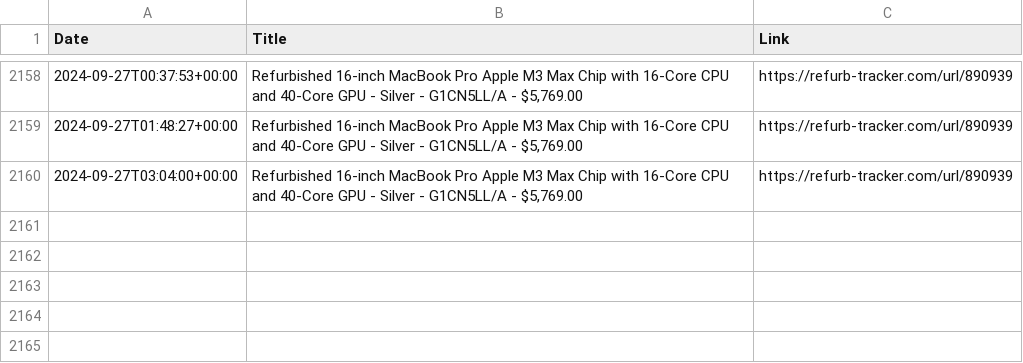
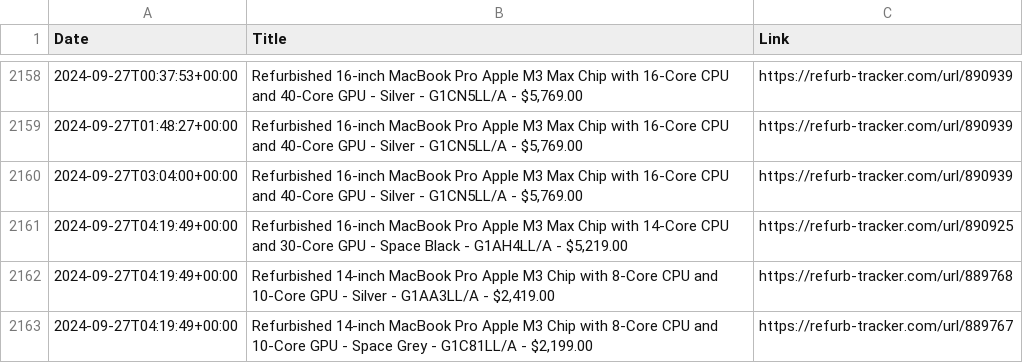
Before and after one commit to felconmar/refurb-tracker-history, a CSV file: data/ca/refurb_tracker_macbookpro.csv, drawn as a sheet; only a part is shown, gaps mark what is left out.

```diff
--- a/data/ca/refurb_tracker_macbookpro.csv
+++ b/data/ca/refurb_tracker_macbookpro.csv
@@ -2160 +2160,4 @@ Date,Title,Link
 2024-09-27T03:04:00+00:00,"Refurbished 16-inch MacBook Pro Apple M3 Max Chip with 16‑Core CPU and 40‑Core GPU - Silver - G1CN5LL/A - $5,769.00",https://refurb-tracker.com/url/890939
+2024-09-27T04:19:49+00:00,"Refurbished 16-inch MacBook Pro Apple M3 Max Chip with 14‑Core CPU and 30‑Core GPU - Space Black - G1AH4LL/A - $5,219.00",https://refurb-tracker.com/url/890925
+2024-09-27T04:19:49+00:00,"Refurbished 14-inch MacBook Pro Apple M3 Chip with 8‑Core CPU and 10‑Core GPU - Silver - G1AA3LL/A - $2,419.00",https://refurb-tracker.com/url/889768
+2024-09-27T04:19:49+00:00,"Refurbished 14-inch MacBook Pro Apple M3 Chip with 8‑Core CPU and 10‑Core GPU - Space Grey - G1C81LL/A - $2,199.00",https://refurb-tracker.com/url/889767
```
Also changed, not shown: data/au/refurb_tracker_macbookair.csv, data/ca/refurb_tracker_macbookair.csv, 18 other files.
